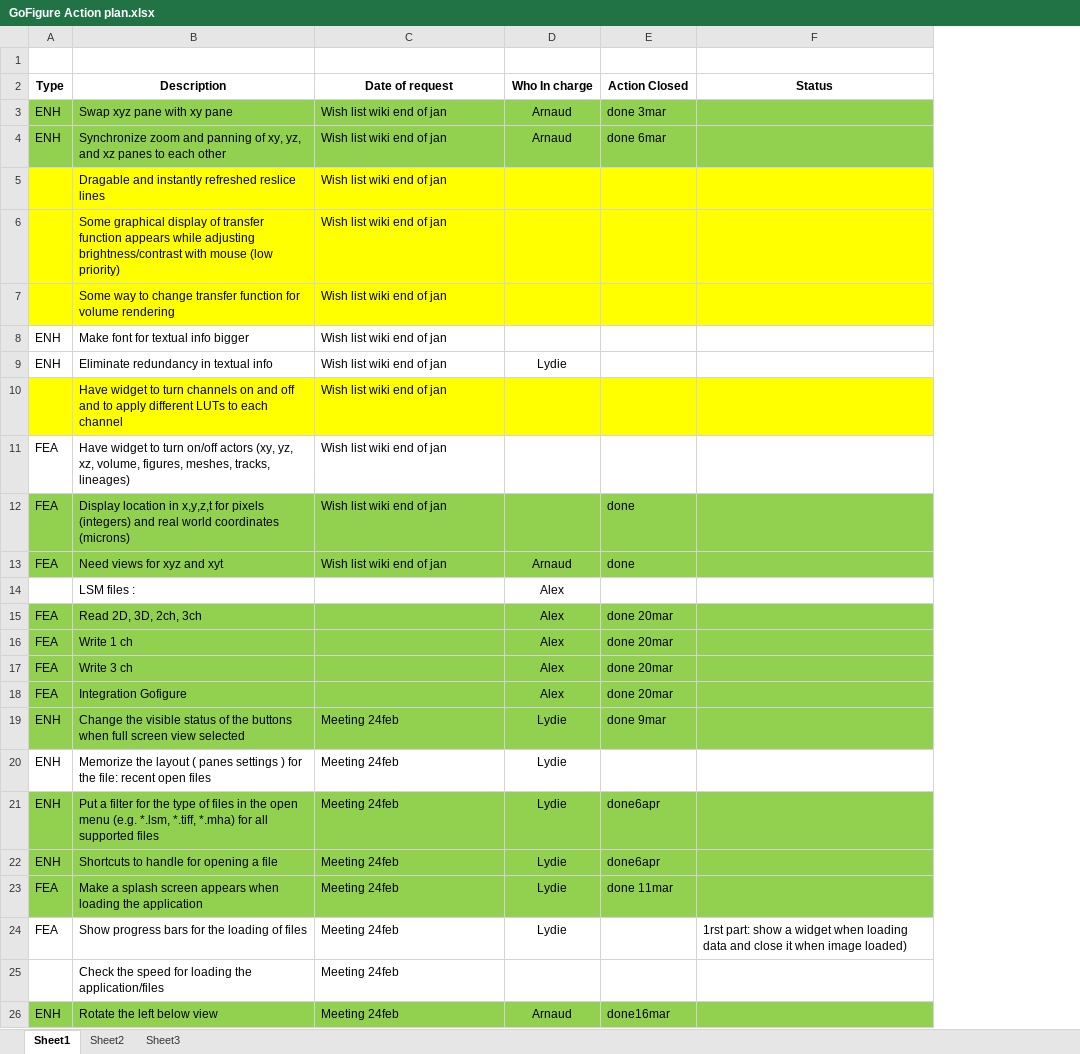
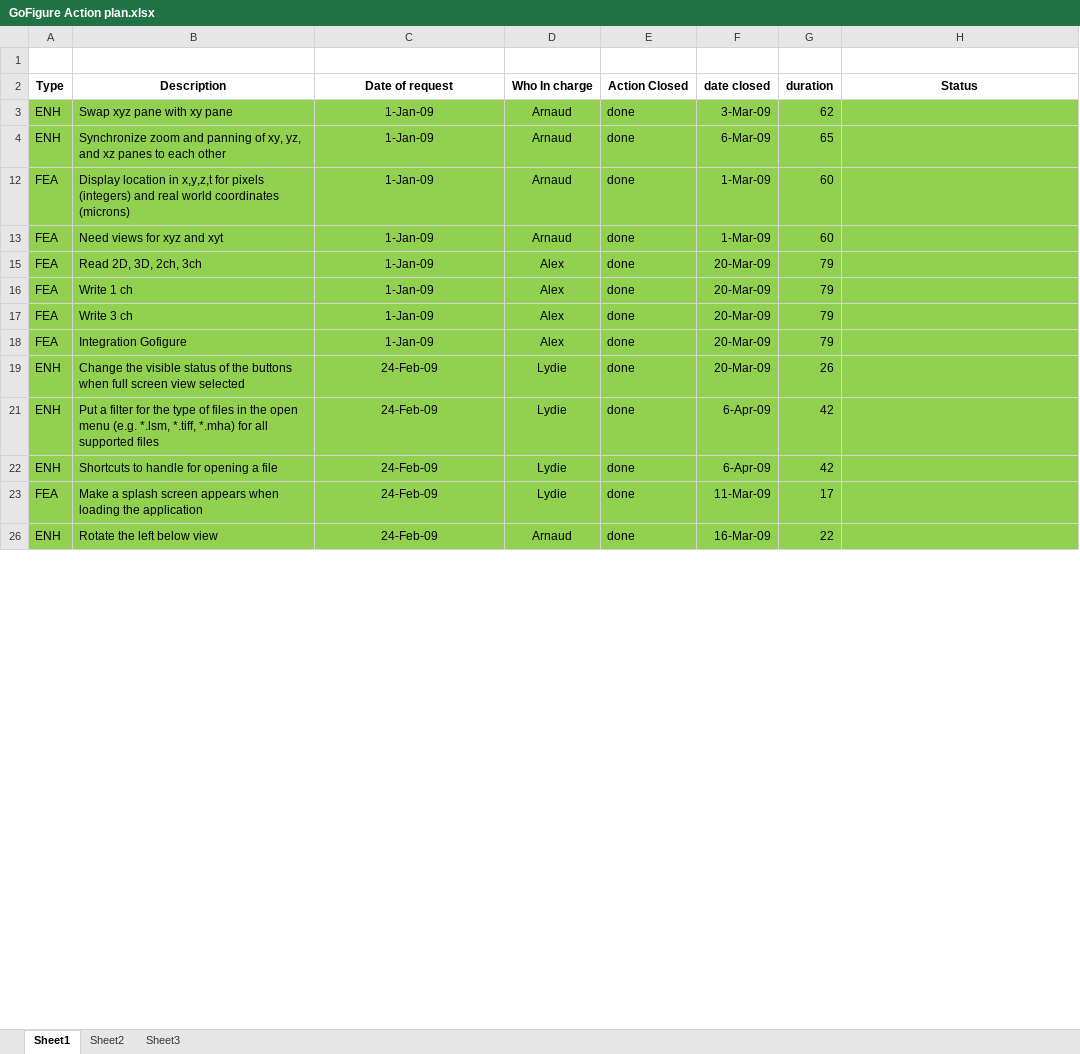
Before and after one commit to gofigure2/GoFigure2, an Excel workbook: GoFigure Action plan.xlsx, sheet Sheet1, drawn as a sheet; only a part is shown; values as stored, in another font and other column widths than the file's, no borders; removed rows and columns are numbered as before the commit, all else as after; the diff covers the shown part only; the diff names each change by its address in the sheet, - before the commit and + after, or states it on an @@ line.

Commit message:
ENH: updated and support dates and duration.
git-svn-id: svn+ssh://orchestra.med.harvard.edu/svn/megason/Code/GoFigure2@1201 ef826fda-c0ae-4237-af8e-f8dcbcf7929c

```diff
--- a/GoFigure Action plan.xlsx (sheet Sheet1)
+++ b/GoFigure Action plan.xlsx (sheet Sheet1)
+column F (date closed), rows 3-26: 3-Mar-09 | 6-Mar-09 | 1-Mar-09 | 1-Mar-09 | 20-Mar-09 | 20-Mar-09 | 20-Mar-09 | 20-Mar-09 | 20-Mar-09 | 6-Apr-09 | 6-Apr-09 | 11-Mar-09 | 16-Mar-09
+column G (duration), rows 3-26: 62 | 65 | 60 | 60 | 79 | 79 | 79 | 79 | 26 | 42 | 42 | 17 | 22
-C3:C4 (Date of request): Wish list wiki end of jan
+C3:C4 (Date of request): 1-Jan-09
-C3:C4 alignment: left
+C3:C4 alignment: center
-E3 (Action Closed): done 3mar
+E3 (Action Closed): done
-E4 (Action Closed): done 6mar
+E4 (Action Closed): done
-row 5:  | Dragable and instantly refreshed reslice lines | Wish list wiki end of jan
-row 6:  | Some graphical display of transfer function appears while adjusting brightness/contrast with mouse (low priority) | Wish list wiki end of jan
-row 7:  | Some way to change transfer function for volume rendering | Wish list wiki end of jan
-row 8: ENH | Make font for textual info bigger | Wish list wiki end of jan
-row 9: ENH | Eliminate redundancy in textual info | Wish list wiki end of jan | Lydie
-row 10:  | Have widget to turn channels on and off and to apply different LUTs to each channel | Wish list wiki end of jan
-row 11: FEA | Have widget to turn on/off actors (xy, yz, xz, volume, figures, meshes, tracks, lineages) | Wish list wiki end of jan
-C12:C13 (Date of request): Wish list wiki end of jan
+C12:C13 (Date of request): 1-Jan-09
-C12:C13 alignment: left
+C12:C13 alignment: center
-D12 (Who In charge): (empty)
+D12 (Who In charge): Arnaud
@@ row 14 hidden:  | LSM files : |  | Alex @@
-C15:C18 (Date of request): (empty)
+C15:C18 (Date of request): 1-Jan-09
-E15:E18 (Action Closed): done 20mar
+E15:E18 (Action Closed): done
-C19 (Date of request): Meeting 24feb
+C19 (Date of request): 24-Feb-09
-C19 alignment: left
+C19 alignment: center
-E19 (Action Closed): done 9mar
+E19 (Action Closed): done
-row 20: ENH | Memorize the layout ( panes settings ) for the file: recent open files | Meeting 24feb | Lydie
-C21:C23 (Date of request): Meeting 24feb
+C21:C23 (Date of request): 24-Feb-09
-C21:C23 alignment: left
+C21:C23 alignment: center
-E21:E22 (Action Closed): done6apr
+E21:E22 (Action Closed): done
-E23 (Action Closed): done 11mar
+E23 (Action Closed): done
-row 24: FEA | Show progress bars for the loading of files | Meeting 24feb | Lydie |  | 1rst part: show a widget when loading data and close it when image loaded)
-row 25:  | Check the speed for loading the application/files | Meeting 24feb
-C26 (Date of request): Meeting 24feb
+C26 (Date of request): 24-Feb-09
-C26 alignment: left
+C26 alignment: center
-E26 (Action Closed): done16mar
+E26 (Action Closed): done
```
Also changed, not shown: 28 removed rows, 1 hidden or unhidden row, 21 edited cells and cell formats elsewhere in this sheet, hidden cells.
